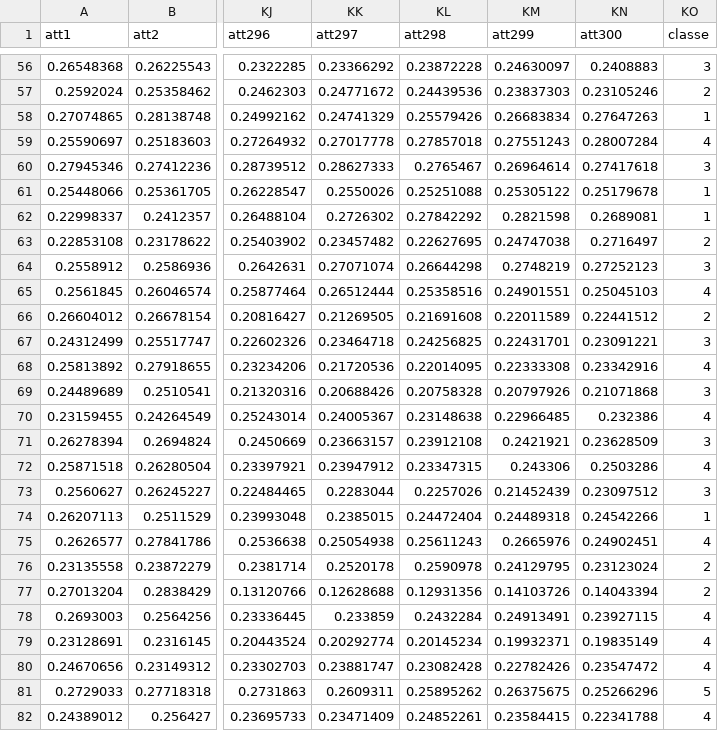
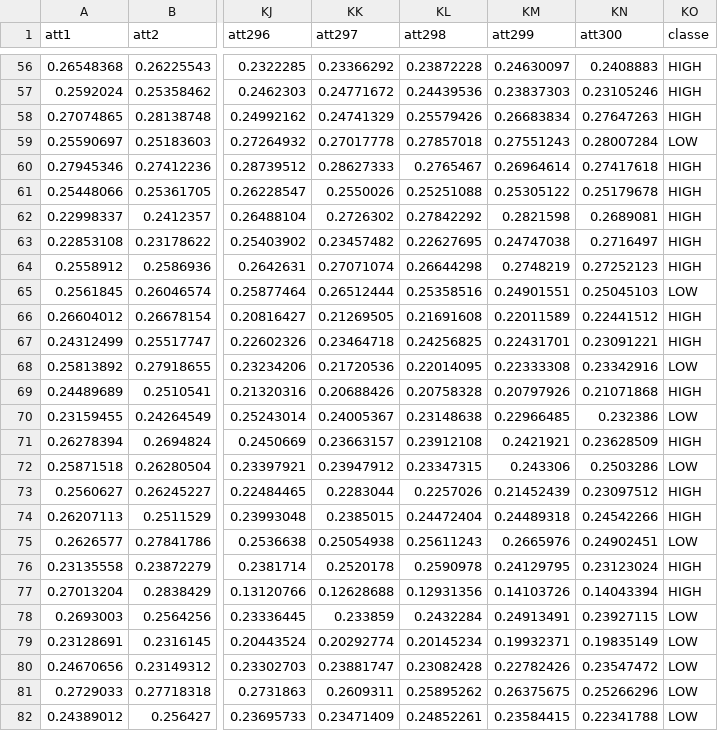
Before and after one commit to bengattathadjali/ML, a CSV file: train/y_features_opt2_300_train.csv, drawn as a sheet; only a part is shown, gaps mark what is left out; the diff covers the shown part only; the diff names each change by its address in the sheet, - before the commit and + after, or states it on an @@ line.

```diff
--- a/train/y_features_opt2_300_train.csv
+++ b/train/y_features_opt2_300_train.csv
-KO56 (classe): 3
+KO56 (classe): HIGH
-KO57 (classe): 2
+KO57 (classe): HIGH
-KO58 (classe): 1
+KO58 (classe): HIGH
-KO59 (classe): 4
+KO59 (classe): LOW
-KO60 (classe): 3
+KO60 (classe): HIGH
-KO61:KO62 (classe): 1
+KO61:KO62 (classe): HIGH
-KO63 (classe): 2
+KO63 (classe): HIGH
-KO64 (classe): 3
+KO64 (classe): HIGH
-KO65 (classe): 4
+KO65 (classe): LOW
-KO66 (classe): 2
+KO66 (classe): HIGH
-KO67 (classe): 3
+KO67 (classe): HIGH
-KO68 (classe): 4
+KO68 (classe): LOW
-KO69 (classe): 3
+KO69 (classe): HIGH
-KO70 (classe): 4
+KO70 (classe): LOW
-KO71 (classe): 3
+KO71 (classe): HIGH
-KO72 (classe): 4
+KO72 (classe): LOW
-KO73 (classe): 3
+KO73 (classe): HIGH
-KO74 (classe): 1
+KO74 (classe): HIGH
-KO75 (classe): 4
+KO75 (classe): LOW
-KO76:KO77 (classe): 2
+KO76:KO77 (classe): HIGH
-KO78:KO80 (classe): 4
+KO78:KO80 (classe): LOW
-KO81 (classe): 5
+KO81 (classe): LOW
-KO82 (classe): 4
+KO82 (classe): LOW
```
Also changed, not shown: 103 edited cells elsewhere in this file, train/z_features_opt2_300_train.csv, 2 other files.
